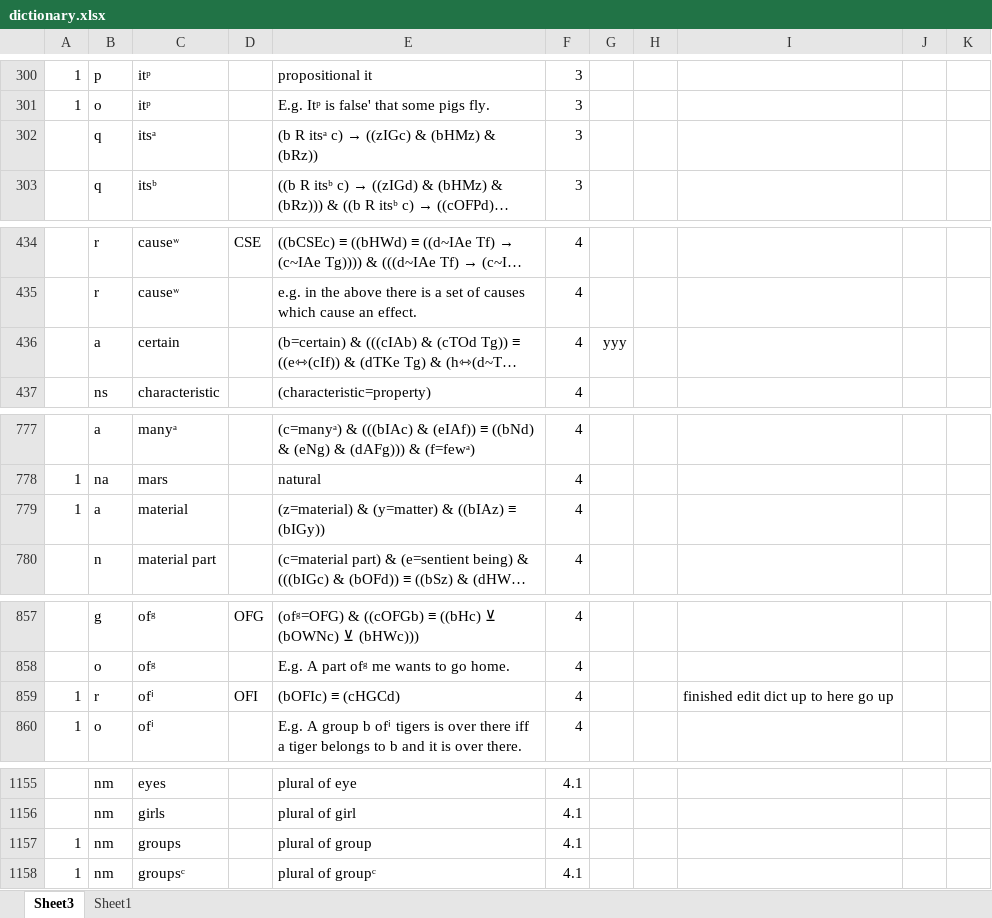
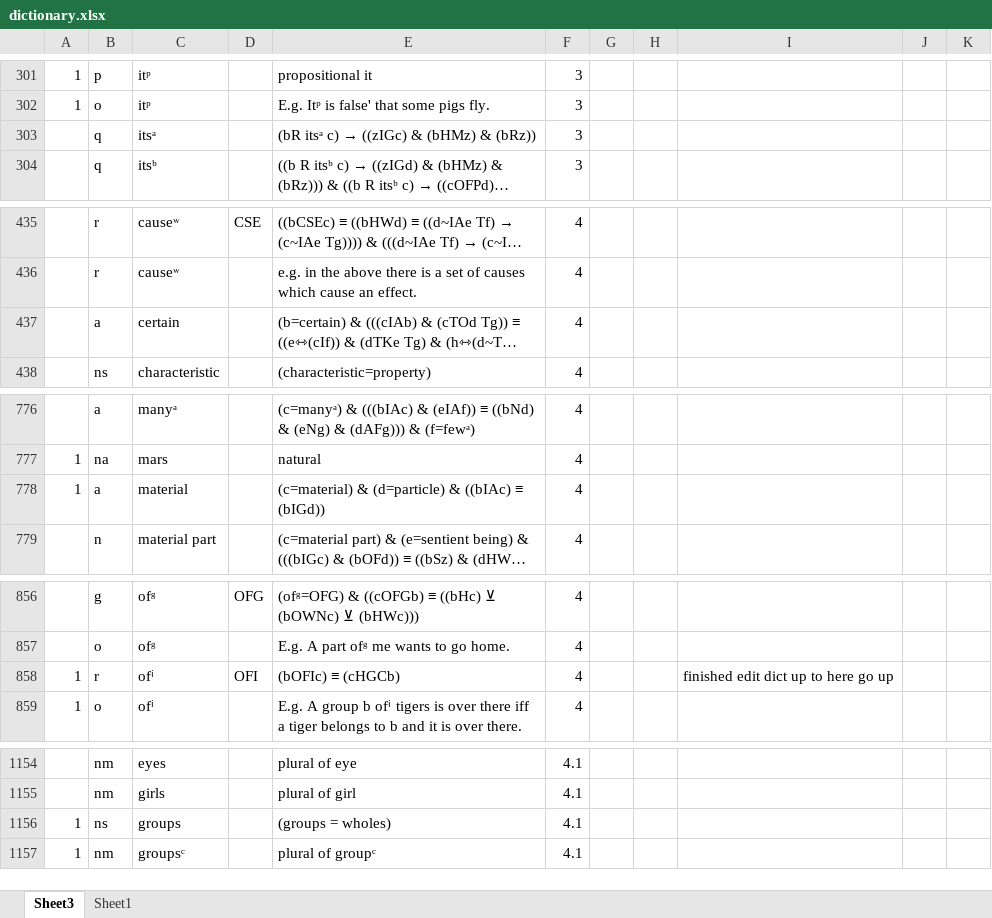
Before and after one commit to kittdotech/inference_engine2, an Excel workbook: inference2/dictionary.xlsx, sheet Sheet3, drawn as a sheet; only a part is shown, gaps mark what is left out; long unchanged cells end in …; values as stored, in another font and other column widths than the file's, no borders; addresses are those after the commit; the diff covers the shown part only; the diff names each change by its address in the sheet, - before the commit and + after, or states it on an @@ line.

```diff
--- a/inference2/dictionary.xlsx (sheet Sheet3)
+++ b/inference2/dictionary.xlsx (sheet Sheet3)
@@ E303: (b R itsᵃ c) → ((zIGc) & (bHMz) & (bRz)) → (bR itsᵃ c) → ((zIGc) & (bHMz) & (bRz)) @@
-G437: yyy
+G437: (empty)
-E778: (z=material) & (y=matter) & ((bIAz) ≡ (bIGy))
+E778: (c=material) & (d=particle) & ((bIAc) ≡ (bIGd))
-E858: (bOFIc) ≡ (cHGCd)
+E858: (bOFIc) ≡ (cHGCb)
-B1156: nm
+B1156: ns
-E1156: plural of group
+E1156: (groups = wholes)
```
Also changed, not shown: 4 added rows, 4 removed rows and 5 edited cells elsewhere in this sheet, formulas that keep their value, inference2/inference engine.xlsx, 1 other file.
